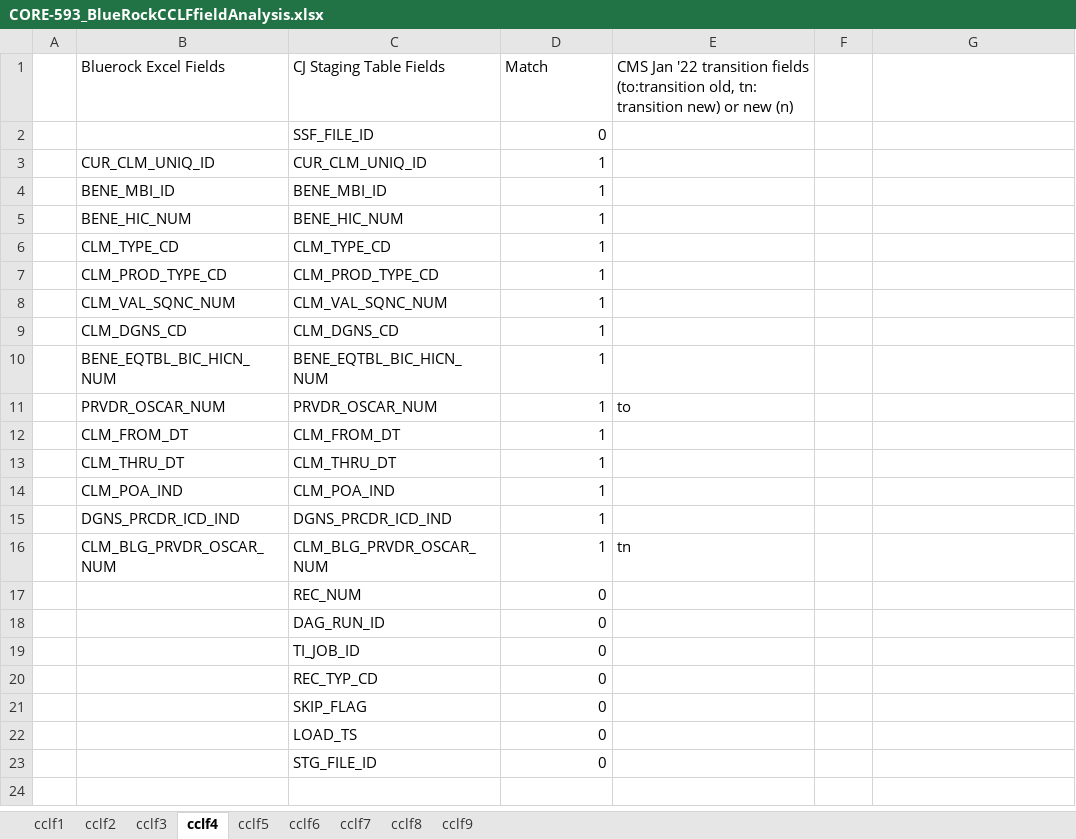
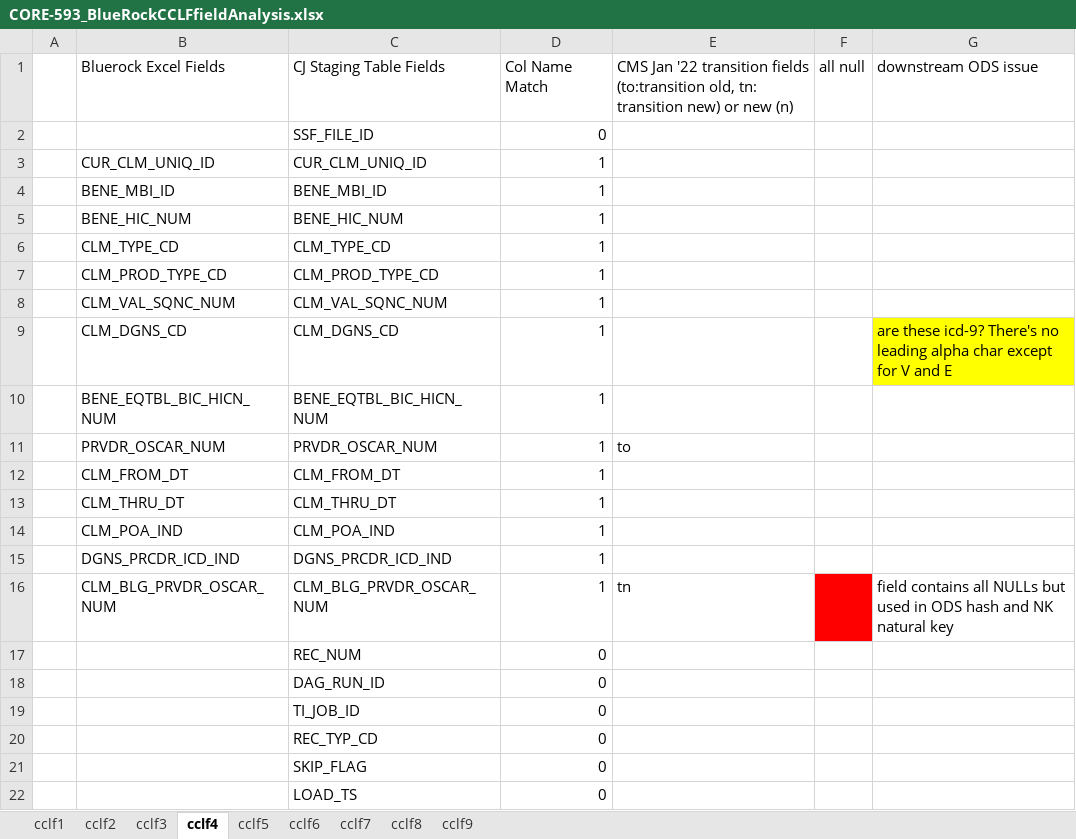
Before and after one commit to mikeoconnor-cj/pythonWrk, an Excel workbook: CORE-593_BlueRockCCLFfieldAnalysis.xlsx, sheet cclf4, drawn as a sheet; only a part is shown; the shorter side is filled out with more unchanged rows; values as stored, in another font and other column widths than the file's, no borders; the diff names each change by its address in the sheet, - before the commit and + after, or states it on an @@ line.

```diff
--- a/CORE-593_BlueRockCCLFfieldAnalysis.xlsx (sheet cclf4)
+++ b/CORE-593_BlueRockCCLFfieldAnalysis.xlsx (sheet cclf4)
-D1: Match
+D1: Col Name Match
-F1: (empty)
+F1: all null
-G1: (empty)
+G1: downstream ODS issue
-G9: (empty)
+G9: are these icd-9? There's no leading alpha char except for V and E
-G9 fill: none
+G9 fill: #FFFF00
-F16 fill: none
+F16 fill: #FF0000
-G16: (empty)
+G16: field contains all NULLs but used in ODS hash and NK natural key
```
Also changed, not shown: sheet cclf1, sheet cclf8, sheet cclf5, sheet cclf6, sheet cclf7, sheet cclf2, 2 more sheets.
